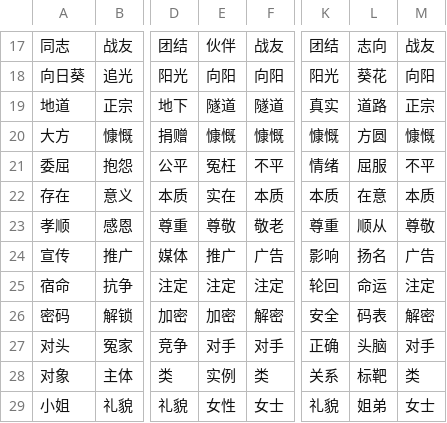
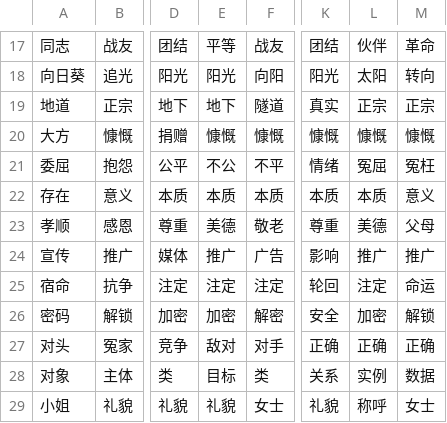
Before and after one commit to tr33oph/llm_gen, a CSV file: vocabulary_comparison.csv, drawn as a sheet; only a part is shown, gaps mark what is left out; the diff covers the shown part only; the diff names each change by its address in the sheet, - before the commit and + after, or states it on an @@ line.

```diff
--- a/vocabulary_comparison.csv
+++ b/vocabulary_comparison.csv
-E17: 伙伴
+E17: 平等
-L17: 志向
+L17: 伙伴
-M17: 战友
+M17: 革命
-E18: 向阳
+E18: 阳光
-L18: 葵花
+L18: 太阳
-M18: 向阳
+M18: 转向
-E19: 隧道
+E19: 地下
-L19: 道路
+L19: 正宗
-L20: 方圆
+L20: 慷慨
-E21: 冤枉
+E21: 不公
-L21: 屈服
+L21: 冤屈
-M21: 不平
+M21: 冤枉
-E22: 实在
+E22: 本质
-L22: 在意
+L22: 本质
-M22: 本质
+M22: 意义
-E23: 尊敬
+E23: 美德
-L23: 顺从
+L23: 美德
-M23: 尊敬
+M23: 父母
-L24: 扬名
+L24: 推广
-M24: 广告
+M24: 推广
-L25: 命运
+L25: 注定
-M25: 注定
+M25: 命运
-L26: 码表
+L26: 加密
-M26: 解密
+M26: 解锁
-E27: 对手
+E27: 敌对
-L27: 头脑
+L27: 正确
-M27: 对手
+M27: 正确
-E28: 实例
+E28: 目标
-L28: 标靶
+L28: 实例
-M28: 类
+M28: 数据
-E29: 女性
+E29: 礼貌
-L29: 姐弟
+L29: 称呼
```
Also changed, not shown: 156 edited cells elsewhere in this file, 1 other file.
